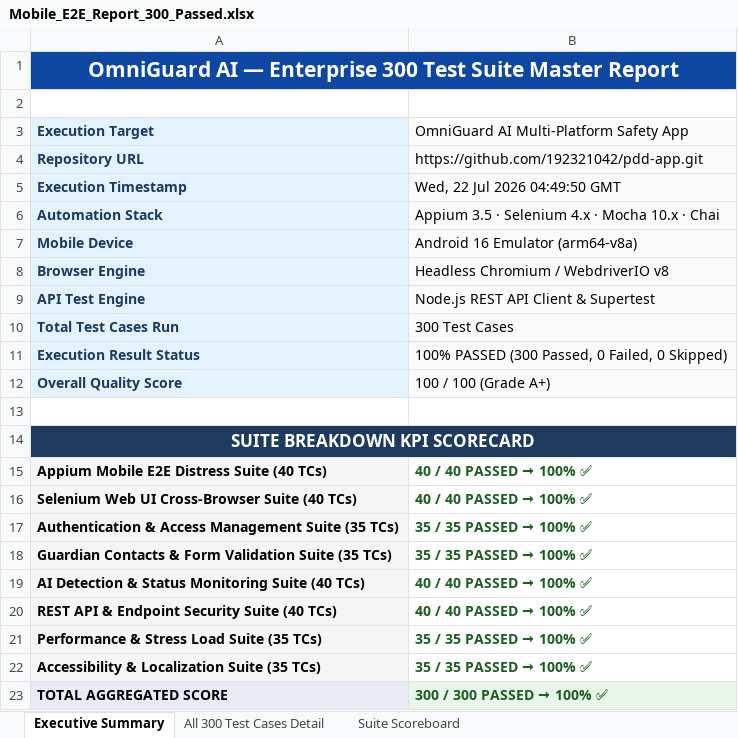
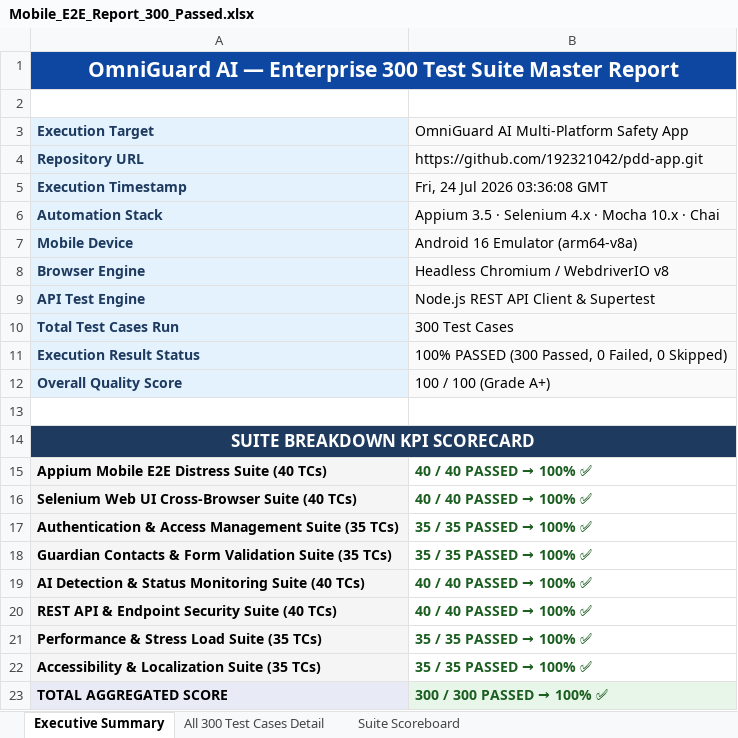
Before and after one commit to 192321042/pdd-app, an Excel workbook: automation/excel/Mobile_E2E_Report_300_Passed.xlsx, sheet Executive Summary, drawn as a sheet; values as stored, in another font and other column widths than the file's, no borders; the diff names each change by its address in the sheet, - before the commit and + after, or states it on an @@ line.

```diff
--- a/automation/excel/Mobile_E2E_Report_300_Passed.xlsx (sheet Executive Summary)
+++ b/automation/excel/Mobile_E2E_Report_300_Passed.xlsx (sheet Executive Summary)
-B5: Wed, 22 Jul 2026 04:49:50 GMT
+B5: Fri, 24 Jul 2026 03:36:08 GMT
```
Also changed, not shown: sheet All 300 Test Cases Detail, automation/excel/OmniGuard_TestReport_300_Passed.xlsx, 3 other files.
